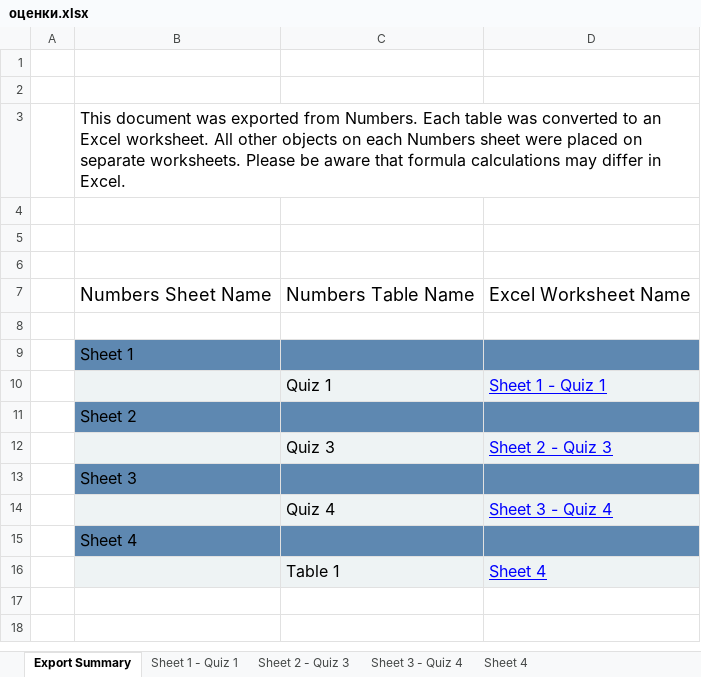
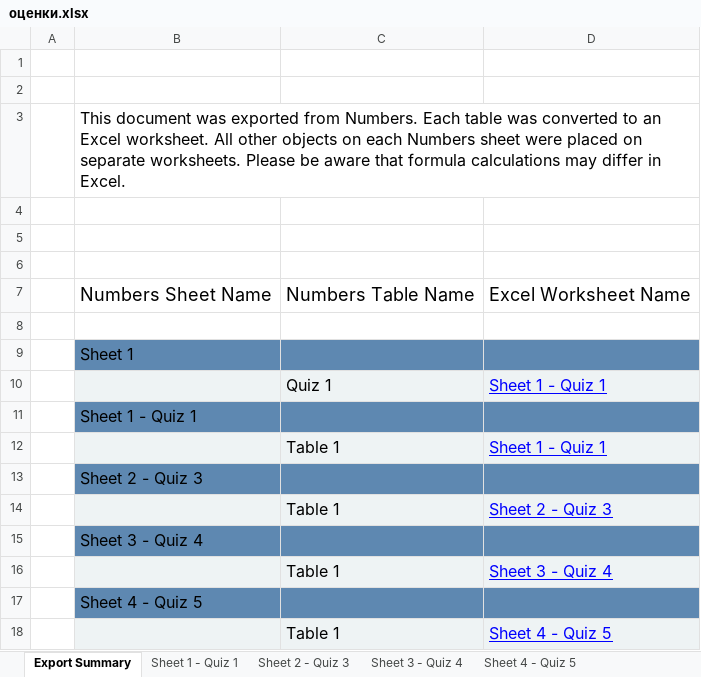
Before and after one commit to MelLain/hse-nlp, an Excel workbook: оценки.xlsx, sheet Export Summary, drawn as a sheet; values as stored, in another font and other column widths than the file's, no borders; addresses are those after the commit; the diff names each change by its address in the sheet, - before the commit and + after, or states it on an @@ line.

Commit message:
add quiz05

```diff
--- a/оценки.xlsx (sheet Export Summary)
+++ b/оценки.xlsx (sheet Export Summary)
-sheet tab: Sheet 4
+sheet tab: Sheet 4 - Quiz 5
-B11: Sheet 2
+B11: Sheet 1 - Quiz 1
+row 12:  |  | Table 1 | Sheet 1 - Quiz 1
+row 13:  | Sheet 2 - Quiz 3
-C14: Quiz 3
+C14: Table 1
-B15: Sheet 3
+B15: Sheet 3 - Quiz 4
-C16: Quiz 4
+C16: Table 1
-B17: Sheet 4
+B17: Sheet 4 - Quiz 5
-D18: Sheet 4
+D18: Sheet 4 - Quiz 5
```
Also changed, not shown: sheet Sheet 4 - Quiz 5.
